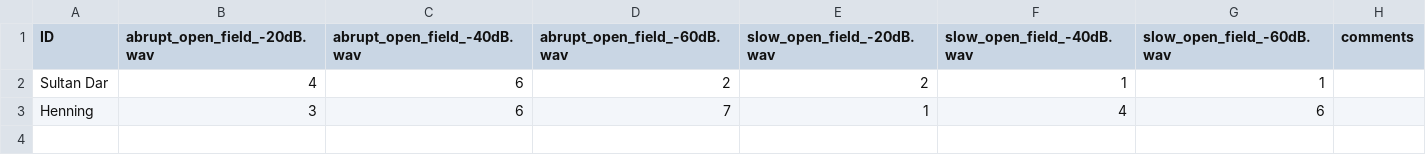
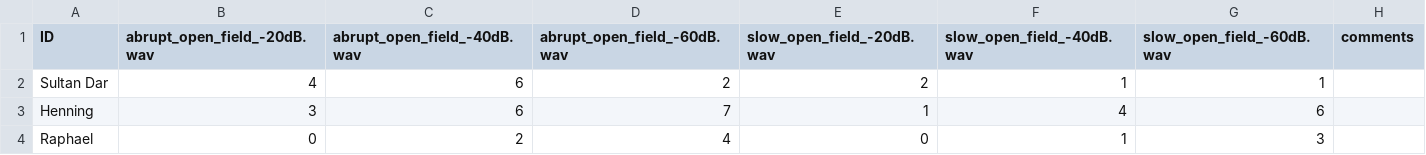
Before and after one commit to nguyen-elevear/bachelor_arbeit, a CSV file: gui_qt/results/transition/open_field.csv, drawn as a sheet; the diff names each change by its address in the sheet, - before the commit and + after, or states it on an @@ line.

```diff
--- a/gui_qt/results/transition/open_field.csv
+++ b/gui_qt/results/transition/open_field.csv
+row 4: Raphael | 0 | 2 | 4 | 0 | 1 | 3
```
Also changed, not shown: gui_qt/results/transition/airplane.csv, 5 other files.
